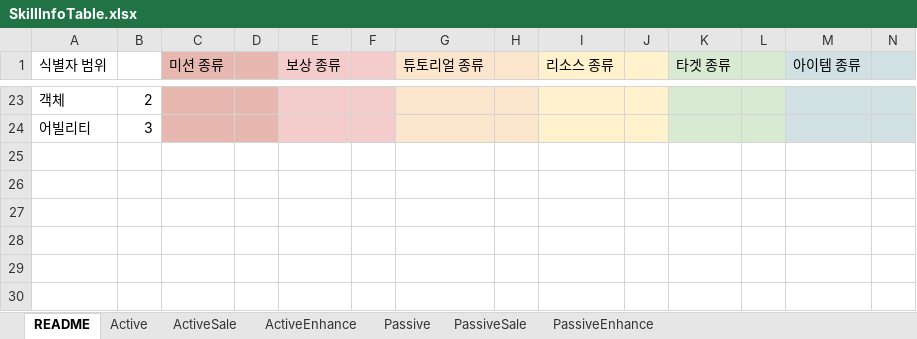
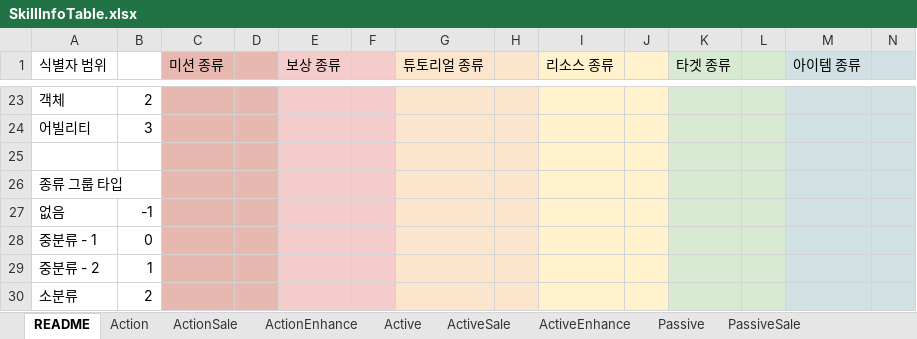
Before and after one commit to devmodle/0300000001.module_unitypackages, an Excel workbook: Templates/Tables/SkillInfo/SkillInfoTable.xlsx, sheet README, drawn as a sheet; only a part is shown, gaps mark what is left out; values as stored, in another font and other column widths than the file's, no borders; charts and pictures not drawn; rows hold the shown columns only; the diff names each change by its address in the sheet, - before the commit and + after, or states it on an @@ line.

```diff
--- a/Templates/Tables/SkillInfo/SkillInfoTable.xlsx (sheet README)
+++ b/Templates/Tables/SkillInfo/SkillInfoTable.xlsx (sheet README)
+sheet tab: Action
+sheet tab: ActionSale
+sheet tab: ActionEnhance
+row 25: (empty)
+row 26: 종류 그룹 타입
+row 27: 없음 | -1
+row 28: 중분류 - 1 | 0
+row 29: 중분류 - 2 | 1
+row 30: 소분류 | 2
```
Also changed, not shown: sheet PassiveSale, sheet PassiveEnhance, sheet ActiveSale, sheet ActiveEnhance, sheet Passive, sheet Active, charts or pictures, Templates/Tables/AbilityInfo/AbilityInfoTable.xlsx, Templates/Tables/EpisodeInfo/EpisodeInfoTable.xlsx, 18 other files.
